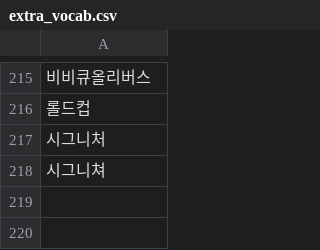
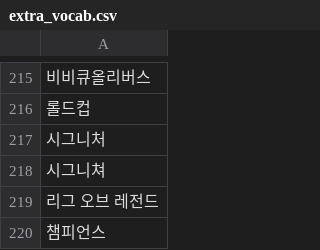
Before and after one commit to sekhyuni/lolnews, a CSV file: DataCollection/thesaurus/extra_vocab/extra_vocab.csv, drawn as a sheet; only a part is shown, gaps mark what is left out; the diff names each change by its address in the sheet, - before the commit and + after, or states it on an @@ line.

Commit message:
Update extra_vocab.csv

```diff
--- a/DataCollection/thesaurus/extra_vocab/extra_vocab.csv
+++ b/DataCollection/thesaurus/extra_vocab/extra_vocab.csv
+row 219: 리그 오브 레전드
+row 220: 챔피언스
```
